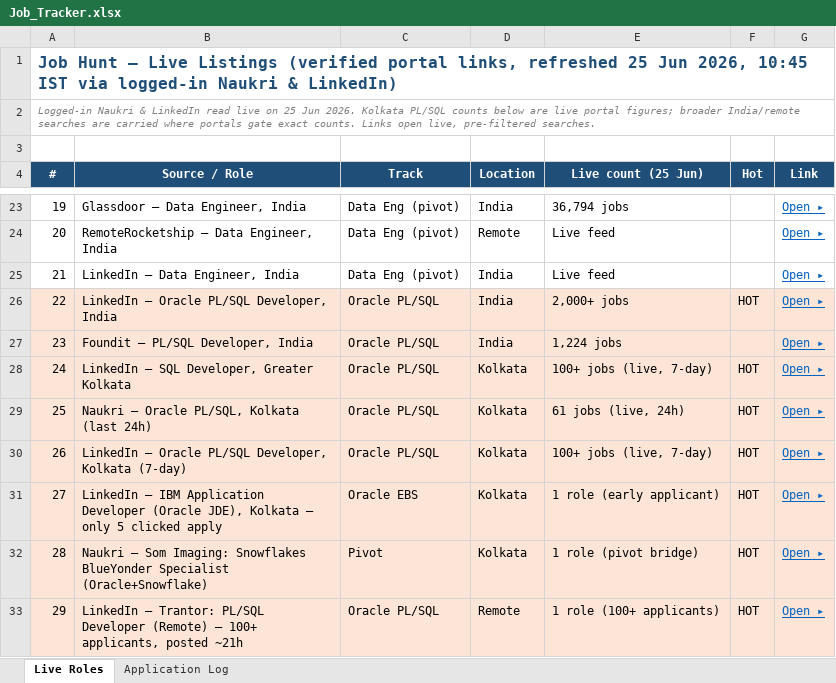
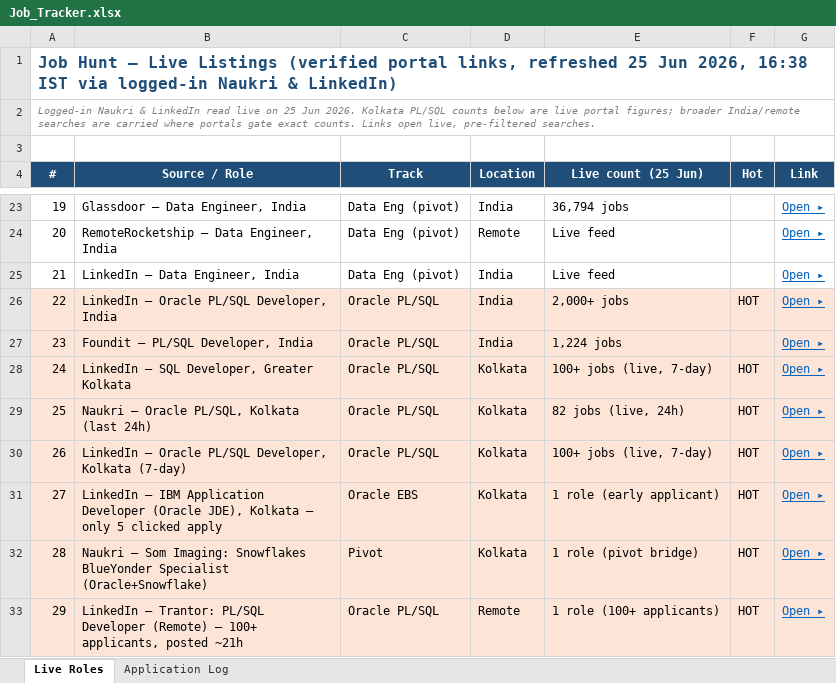
Before and after one commit to digitalqueryai/gourab-job-hunt, an Excel workbook: Job_Tracker.xlsx, sheet Live Roles, drawn as a sheet; only a part is shown, gaps mark what is left out; values as stored, in another font and other column widths than the file's, no borders; the diff names each change by its address in the sheet, - before the commit and + after, or states it on an @@ line.

```diff
--- a/Job_Tracker.xlsx (sheet Live Roles)
+++ b/Job_Tracker.xlsx (sheet Live Roles)
-A1 (#): …Jun 2026, 10:45 IST via…
+A1 (#): …Jun 2026, 16:38 IST via…
-E29 (Live count (25 Jun)): 61 jobs (live, 24h)
+E29 (Live count (25 Jun)): 82 jobs (live, 24h)
```
Also changed, not shown: 1 other file.
